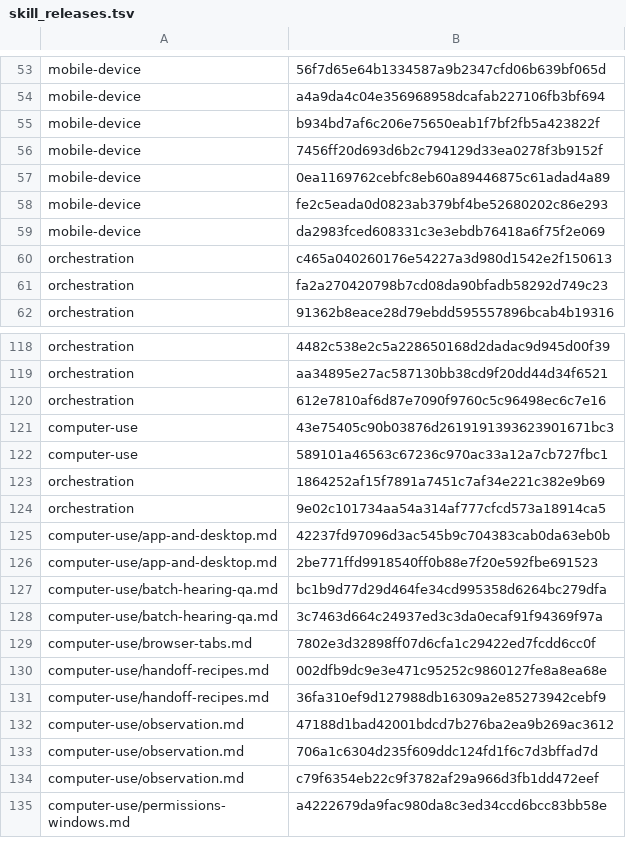
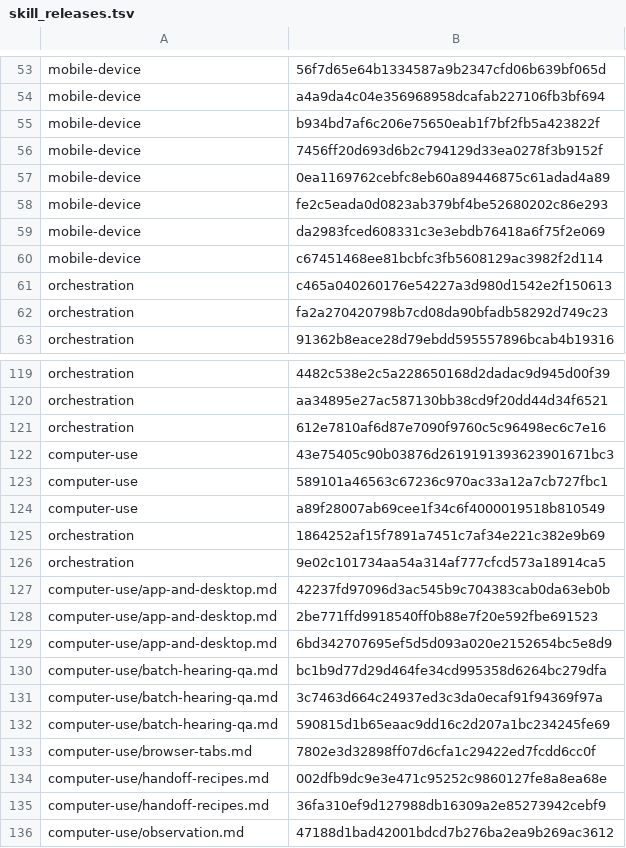
Before and after one commit to cjy5507/zerocode-ide, a TSV file: crates/zerocode-core/src/skill_releases.tsv, drawn as a sheet; only a part is shown, gaps mark what is left out; the shorter side is filled out with more unchanged rows.

```diff
--- a/crates/zerocode-core/src/skill_releases.tsv
+++ b/crates/zerocode-core/src/skill_releases.tsv
@@ -59,2 +59,3 @@ mobile-device	fe2c5eada0d0823ab379bf4be52680202c86e293
 mobile-device	da2983fced608331c3e3ebdb76418a6f75f2e069
+mobile-device	c67451468ee81bcbfc3fb5608129ac3982f2d114
 orchestration	c465a040260176e54227a3d980d1542e2f150613
@@ -122,2 +123,3 @@ computer-use	43e75405c90b03876d2619191393623901671bc3
 computer-use	589101a46563c67236c970ac33a12a7cb727fbc1
+computer-use	a89f28007ab69cee1f34c6f4000019518b810549
 orchestration	1864252af15f7891a7451c7af34e221c382e9b69
@@ -126,4 +128,6 @@ computer-use/app-and-desktop.md	42237fd97096d3ac545b9c704383cab0da63eb0b
 computer-use/app-and-desktop.md	2be771ffd9918540ff0b88e7f20e592fbe691523
+computer-use/app-and-desktop.md	6bd342707695ef5d5d093a020e2152654bc5e8d9
 computer-use/batch-hearing-qa.md	bc1b9d77d29d464fe34cd995358d6264bc279dfa
 computer-use/batch-hearing-qa.md	3c7463d664c24937ed3c3da0ecaf91f94369f97a
+computer-use/batch-hearing-qa.md	590815d1b65eaac9dd16c2d207a1bc234245fe69
 computer-use/browser-tabs.md	7802e3d32898ff07d6cfa1c29422ed7fcdd6cc0f
```
Also changed, not shown: 11 other files.
